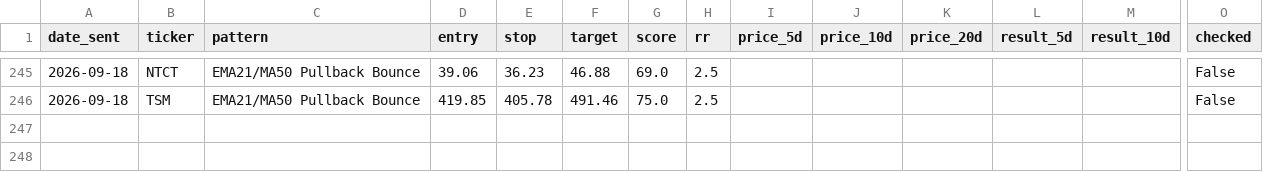
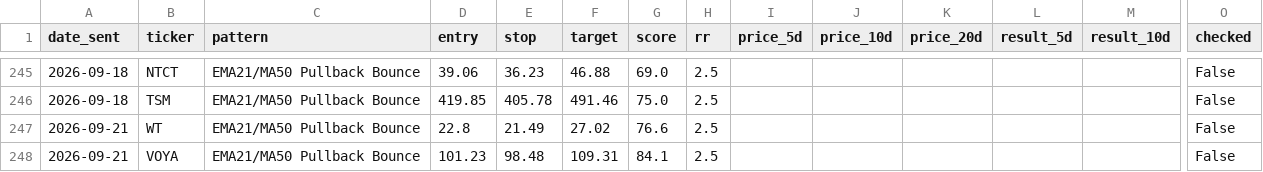
Before and after one commit to shakedazaria/stock-script-render, a CSV file: scanner_state/performance_log.csv, drawn as a sheet; only a part is shown, gaps mark what is left out; rows hold the shown columns only; the diff names each change by its address in the sheet, - before the commit and + after, or states it on an @@ line.

```diff
--- a/scanner_state/performance_log.csv
+++ b/scanner_state/performance_log.csv
+row 247: 2026-09-21 | WT | EMA21/MA50 Pullback Bounce | 22.8 | 21.49 | 27.02 | 76.6 | 2.5 |  |  |  |  |  | False
+row 248: 2026-09-21 | VOYA | EMA21/MA50 Pullback Bounce | 101.23 | 98.48 | 109.31 | 84.1 | 2.5 |  |  |  |  |  | False
```
Also changed, not shown: scanner_state/signals_log.csv, 9 other files.
